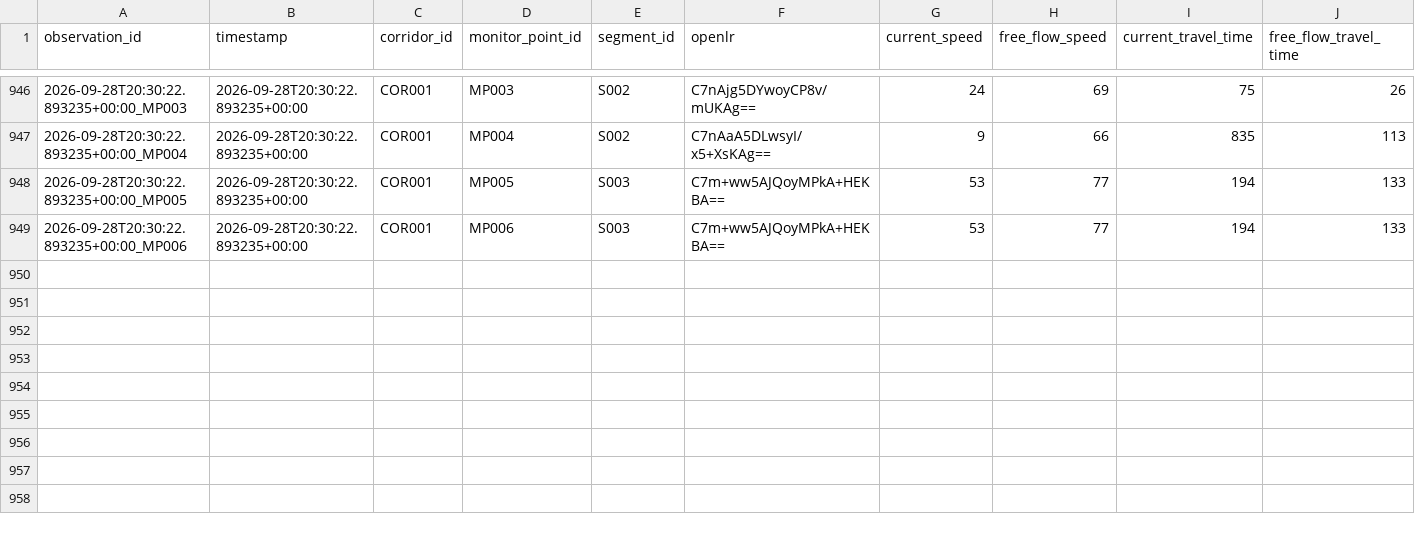
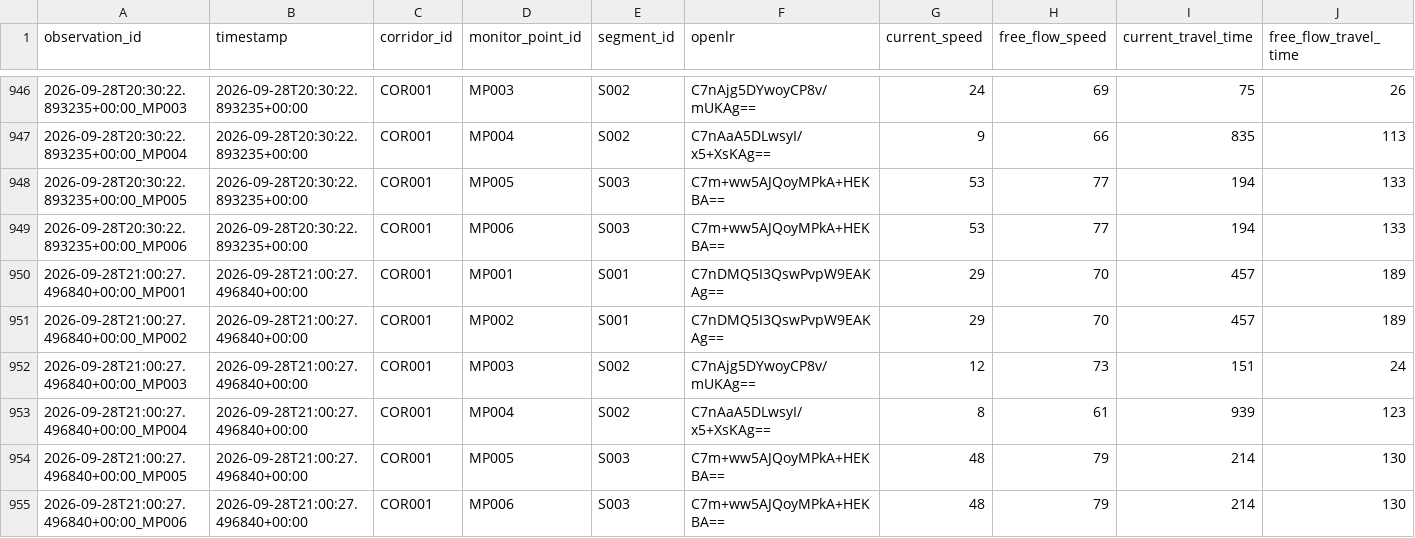
Before and after one commit to Git-Dante-22/Pachuca-Mobility, a CSV file: data/silver/traffic/2026-09.csv, drawn as a sheet; only a part is shown, gaps mark what is left out; rows hold the shown columns only; the diff names each change by its address in the sheet, - before the commit and + after, or states it on an @@ line.

```diff
--- a/data/silver/traffic/2026-09.csv
+++ b/data/silver/traffic/2026-09.csv
+row 950: 2026-09-28T21:00:27.496840+00:00_MP001 | 2026-09-28T21:00:27.496840+00:00 | COR001 | MP001 | S001 | C7nDMQ5I3QswPvpW9EAKAg== | 29 | 70 | 457 | 189
+row 951: 2026-09-28T21:00:27.496840+00:00_MP002 | 2026-09-28T21:00:27.496840+00:00 | COR001 | MP002 | S001 | C7nDMQ5I3QswPvpW9EAKAg== | 29 | 70 | 457 | 189
+row 952: 2026-09-28T21:00:27.496840+00:00_MP003 | 2026-09-28T21:00:27.496840+00:00 | COR001 | MP003 | S002 | C7nAjg5DYwoyCP8v/mUKAg== | 12 | 73 | 151 | 24
+row 953: 2026-09-28T21:00:27.496840+00:00_MP004 | 2026-09-28T21:00:27.496840+00:00 | COR001 | MP004 | S002 | C7nAaA5DLwsyI/x5+XsKAg== | 8 | 61 | 939 | 123
+row 954: 2026-09-28T21:00:27.496840+00:00_MP005 | 2026-09-28T21:00:27.496840+00:00 | COR001 | MP005 | S003 | C7m+ww5AJQoyMPkA+HEKBA== | 48 | 79 | 214 | 130
+row 955: 2026-09-28T21:00:27.496840+00:00_MP006 | 2026-09-28T21:00:27.496840+00:00 | COR001 | MP006 | S003 | C7m+ww5AJQoyMPkA+HEKBA== | 48 | 79 | 214 | 130
```
